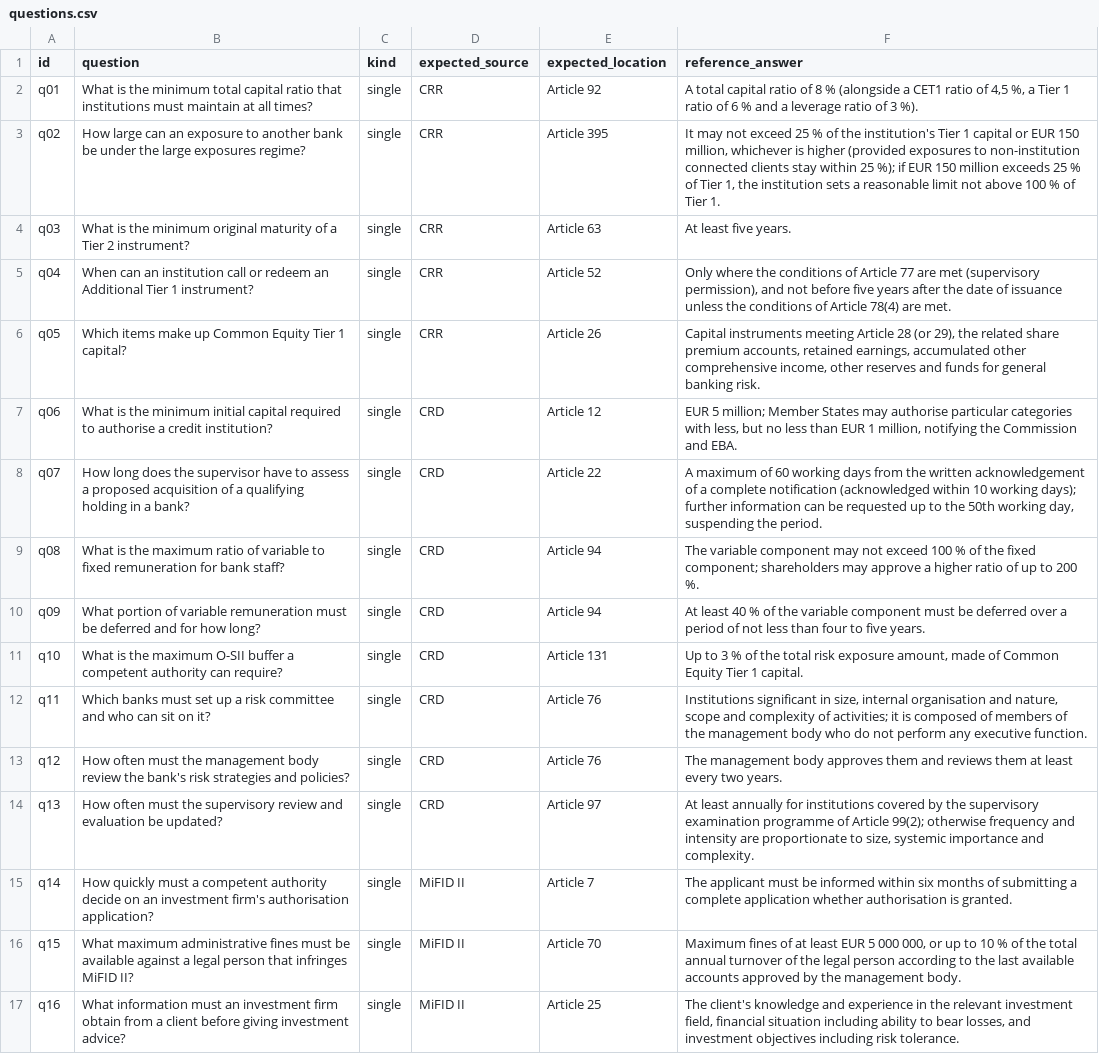
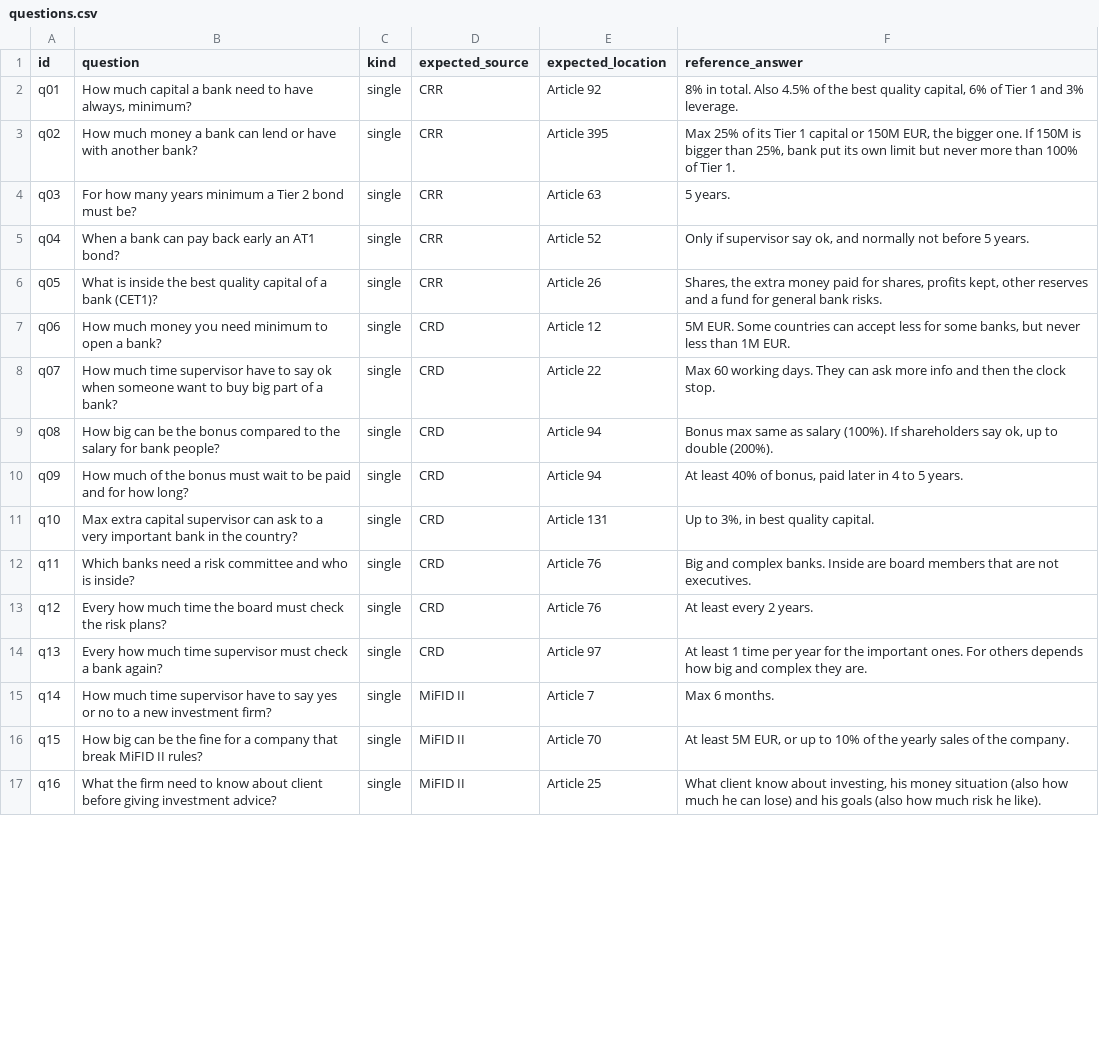
Before and after one commit to ami232/daiist-assignment-3, a CSV file: eval/questions.csv, drawn as a sheet; only a part is shown; the diff covers the shown part only; the diff names each change by its address in the sheet, - before the commit and + after, or states it on an @@ line.

```diff
--- a/eval/questions.csv
+++ b/eval/questions.csv
-B2 (question): What is the minimum total capital ratio that institutions must maintain at all times?
+B2 (question): How much capital a bank need to have always, minimum?
-F2 (reference_answer): A total capital ratio of 8 % (alongside a CET1 ratio of 4,5 %, a Tier 1 ratio of 6 % and a leverage ratio of 3 %).
+F2 (reference_answer): 8% in total. Also 4.5% of the best quality capital, 6% of Tier 1 and 3% leverage.
-B3 (question): How large can an exposure to another bank be under the large exposures regime?
+B3 (question): How much money a bank can lend or have with another bank?
-F3 (reference_answer): It may not exceed 25 % of the institution's Tier 1 capital or EUR 150 million, whichever is higher (provided exposures to non-institution connected clients stay within 25 %); if EUR 150 million exceeds 25 % of Tier 1, the institution sets a reasonable limit not above 100 % of Tier…
+F3 (reference_answer): Max 25% of its Tier 1 capital or 150M EUR, the bigger one. If 150M is bigger than 25%, bank put its own limit but never more than 100% of Tier…
-B4 (question): What is the minimum original maturity of a Tier 2 instrument?
+B4 (question): For how many years minimum a Tier 2 bond must be?
-F4 (reference_answer): At least five years.
+F4 (reference_answer): 5 years.
-B5 (question): When can an institution call or redeem an Additional Tier 1 instrument?
+B5 (question): When a bank can pay back early an AT1 bond?
-F5 (reference_answer): Only where the conditions of Article 77 are met (supervisory permission), and not before five years after the date of issuance unless the conditions of Article 78(4) are met.
+F5 (reference_answer): Only if supervisor say ok, and normally not before 5 years.
-B6 (question): Which items make up Common Equity Tier 1 capital?
+B6 (question): What is inside the best quality capital of a bank (CET1)?
-F6 (reference_answer): Capital instruments meeting Article 28 (or 29), the related share premium accounts, retained earnings, accumulated other comprehensive income, other reserves and funds for general banking risk.
+F6 (reference_answer): Shares, the extra money paid for shares, profits kept, other reserves and a fund for general bank risks.
-B7 (question): What is the minimum initial capital required to authorise a credit institution?
+B7 (question): How much money you need minimum to open a bank?
-F7 (reference_answer): EUR 5 million; Member States may authorise particular categories with less, but no less than EUR 1 million, notifying the Commission and EBA.
+F7 (reference_answer): 5M EUR. Some countries can accept less for some banks, but never less than 1M EUR.
-B8 (question): How long does the supervisor have to assess a proposed acquisition of a qualifying holding in a bank?
+B8 (question): How much time supervisor have to say ok when someone want to buy big part of a bank?
-F8 (reference_answer): A maximum of 60 working days from the written acknowledgement of a complete notification (acknowledged within 10 working days); further information can be requested up to the 50th working day, suspending the period.
+F8 (reference_answer): Max 60 working days. They can ask more info and then the clock stop.
-B9 (question): What is the maximum ratio of variable to fixed remuneration for bank staff?
+B9 (question): How big can be the bonus compared to the salary for bank people?
-F9 (reference_answer): The variable component may not exceed 100 % of the fixed component; shareholders may approve a higher ratio of up to 200 %.
+F9 (reference_answer): Bonus max same as salary (100%). If shareholders say ok, up to double (200%).
-B10 (question): What portion of variable remuneration must be deferred and for…
+B10 (question): How much of the bonus must wait to be paid and for…
-F10 (reference_answer): At least 40 % of the variable component must be deferred over a period of not less than four to five years.
+F10 (reference_answer): At least 40% of bonus, paid later in 4 to 5 years.
-B11 (question): What is the maximum O-SII buffer a competent authority can require?
+B11 (question): Max extra capital supervisor can ask to a very important bank in the country?
-F11 (reference_answer): Up to 3 % of the total risk exposure amount, made of Common Equity Tier 1 capital.
+F11 (reference_answer): Up to 3%, in best quality capital.
-B12 (question): Which banks must set up a risk committee and who can sit on it?
+B12 (question): Which banks need a risk committee and who is inside?
-F12 (reference_answer): Institutions significant in size, internal organisation and nature, scope and complexity of activities; it is composed of members of the management body who do not perform any executive function.
+F12 (reference_answer): Big and complex banks. Inside are board members that are not executives.
-B13 (question): How often must the management body review the bank's risk strategies and policies?
+B13 (question): Every how much time the board must check the risk plans?
-F13 (reference_answer): The management body approves them and reviews them at least every two years.
+F13 (reference_answer): At least every 2 years.
-B14 (question): How often must the supervisory review and evaluation be updated?
+B14 (question): Every how much time supervisor must check a bank again?
-F14 (reference_answer): At least annually for institutions covered by the supervisory examination programme of Article 99(2); otherwise frequency and intensity are proportionate to size, systemic importance and complexity.
+F14 (reference_answer): At least 1 time per year for the important ones. For others depends how big and complex they are.
-B15 (question): How quickly must a competent authority decide on an investment firm's authorisation application?
+B15 (question): How much time supervisor have to say yes or no to a new investment firm?
-F15 (reference_answer): The applicant must be informed within six months of submitting a complete application whether authorisation is granted.
+F15 (reference_answer): Max 6 months.
-B16 (question): What maximum administrative fines must be available against a legal person that infringes MiFID II?
+B16 (question): How big can be the fine for a company that break MiFID II rules?
-F16 (reference_answer): Maximum fines of at least EUR 5 000 000, or up to 10 % of the total annual turnover of the legal person according to the last available accounts approved by the management body.
+F16 (reference_answer): At least 5M EUR, or up to 10% of the yearly sales of the company.
-B17 (question): What information must an investment firm obtain from a client before…
+B17 (question): What the firm need to know about client before…
-F17 (reference_answer): The client's knowledge and experience in the relevant investment field, financial situation including ability to bear losses, and investment objectives including risk tolerance.
+F17 (reference_answer): What client know about investing, his money situation (also how much he can lose) and his goals (also how much risk he like).
```
Also changed, not shown: 1 added row and 34 edited cells elsewhere in this file, 16 other files.
